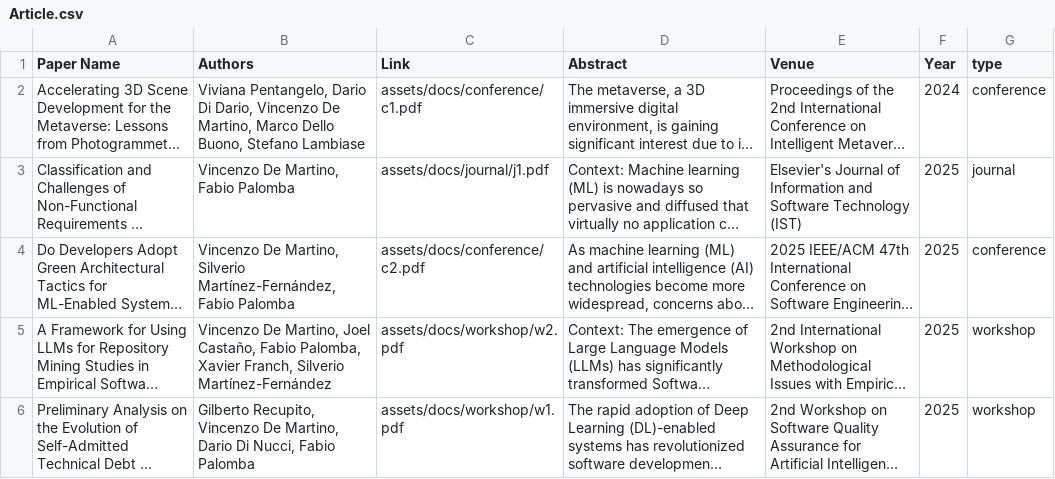
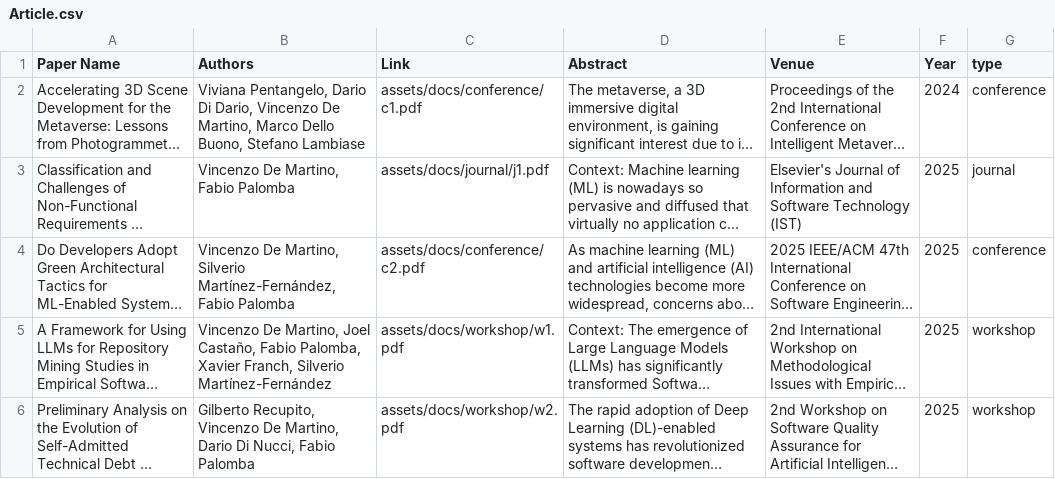
Before and after one commit to kenz097/kenz097.github.io, a CSV file: Article.csv, drawn as a sheet; long unchanged cells end in …; the diff names each change by its address in the sheet, - before the commit and + after, or states it on an @@ line.

Commit message:
Update Article.csv

```diff
--- a/Article.csv
+++ b/Article.csv
-C5 (Link): assets/docs/workshop/w2.pdf
+C5 (Link): assets/docs/workshop/w1.pdf
-C6 (Link): assets/docs/workshop/w1.pdf
+C6 (Link): assets/docs/workshop/w2.pdf
```
